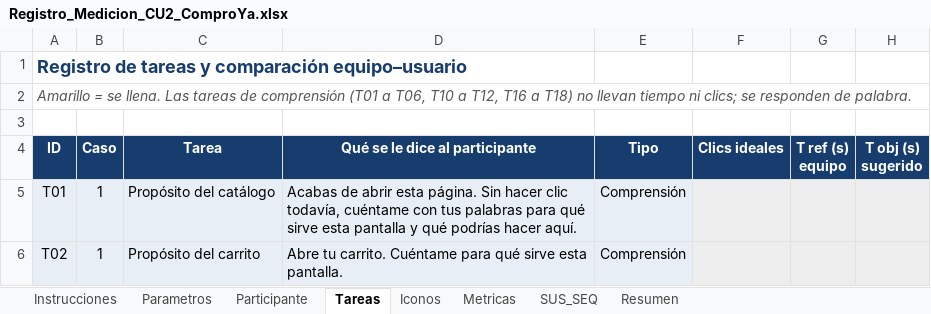
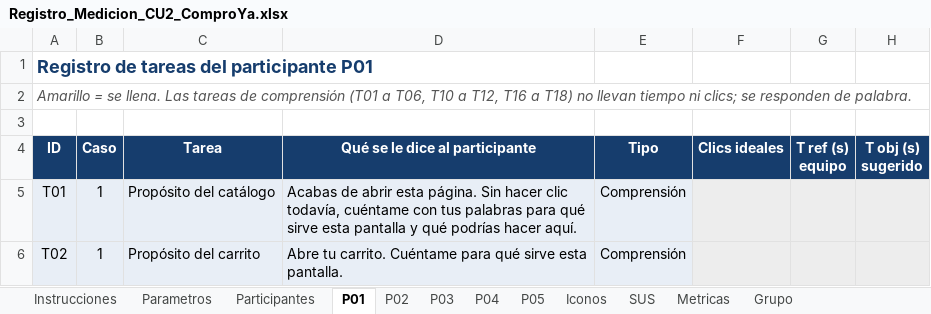
Before and after one commit to Compra-Ya/comproya-en-linea, an Excel workbook: docs/usabilidad/Registro_Medicion_CU2_ComproYa.xlsx, sheet P01, drawn as a sheet; only a part is shown; values as stored, in another font and other column widths than the file's, no borders; conditional formats not drawn; the diff names each change by its address in the sheet, - before the commit and + after, or states it on an @@ line.

```diff
--- a/docs/usabilidad/Registro_Medicion_CU2_ComproYa.xlsx (sheet P01)
+++ b/docs/usabilidad/Registro_Medicion_CU2_ComproYa.xlsx (sheet P01)
-sheet tab: Participante
+sheet tab: Participantes
-sheet tab: Tareas
+sheet tab: P01
-sheet tab: SUS_SEQ
+sheet tab: P04
-sheet tab: Resumen
+sheet tab: P05
+sheet tab: P02
+sheet tab: P03
+sheet tab: SUS
+sheet tab: Grupo
@@ sheet tab order changed: Instrucciones | Parametros | Participantes | P01 | P02 | P03 | P04 | P05 | Iconos | SUS | Metricas | Grupo @@
-A1 (ID): Registro de tareas y comparación equipo–usuario
+A1 (ID): Registro de tareas del participante P01
```
Also changed, not shown: sheet P05, sheet P04, sheet Metricas, sheet Iconos, sheet Participantes, sheet Instrucciones, 1 more sheet, 8 other files.
